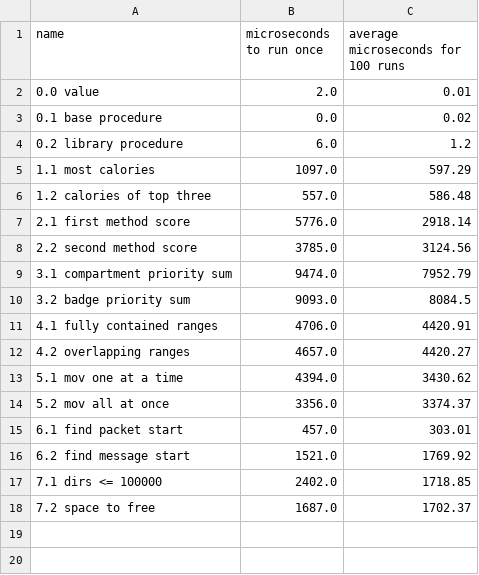
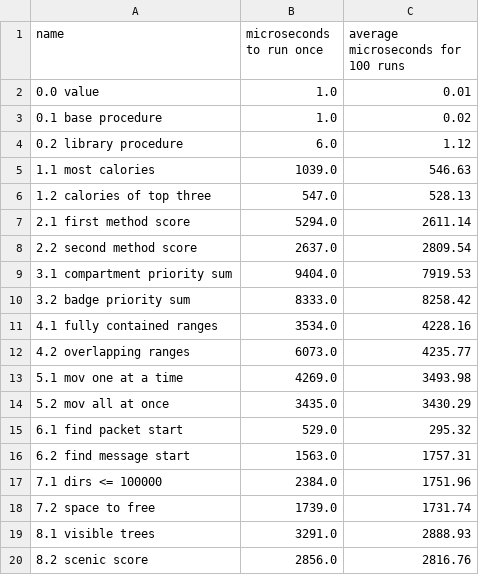
Before and after one commit to SpecificMachine1/AdventOfCode2022, a CSV file: benchmark/results/guile-bench.csv, drawn as a sheet.

```diff
--- a/benchmark/results/guile-bench.csv
+++ b/benchmark/results/guile-bench.csv
@@ -1,18 +1,20 @@
 name, microseconds to run once, average microseconds for 100 runs
-0.0 value,2.0,0.01
-0.1 base procedure,0.0,0.02
-0.2 library procedure,6.0,1.2
-1.1 most calories,1097.0,597.29
-1.2 calories of top three,557.0,586.48
-2.1 first method score,5776.0,2918.14
-2.2 second method score,3785.0,3124.56
-3.1 compartment priority sum,9474.0,7952.79
-3.2 badge priority sum,9093.0,8084.5
-4.1 fully contained ranges,4706.0,4420.91
-4.2 overlapping ranges,4657.0,4420.27
-5.1  mov one at a time,4394.0,3430.62
-5.2  mov all at once,3356.0,3374.37
-6.1 find packet start,457.0,303.01
-6.2 find message start,1521.0,1769.92
-7.1 dirs <= 100000,2402.0,1718.85
-7.2 space to free,1687.0,1702.37
+0.0 value,1.0,0.01
+0.1 base procedure,1.0,0.02
+0.2 library procedure,6.0,1.12
+1.1 most calories,1039.0,546.63
+1.2 calories of top three,547.0,528.13
+2.1 first method score,5294.0,2611.14
+2.2 second method score,2637.0,2809.54
+3.1 compartment priority sum,9404.0,7919.53
+3.2 badge priority sum,8333.0,8258.42
+4.1 fully contained ranges,3534.0,4228.16
+4.2 overlapping ranges,6073.0,4235.77
+5.1  mov one at a time,4269.0,3493.98
+5.2  mov all at once,3435.0,3430.29
+6.1 find packet start,529.0,295.32
+6.2 find message start,1563.0,1757.31
+7.1 dirs <= 100000,2384.0,1751.96
+7.2 space to free,1739.0,1731.74
+8.1 visible trees,3291.0,2888.93
+8.2 scenic score,2856.0,2816.76
```
Also changed, not shown: benchmark/results/gauche-bench.csv, benchmark/results/gauche-ports-bench.csv, 8 other files.
